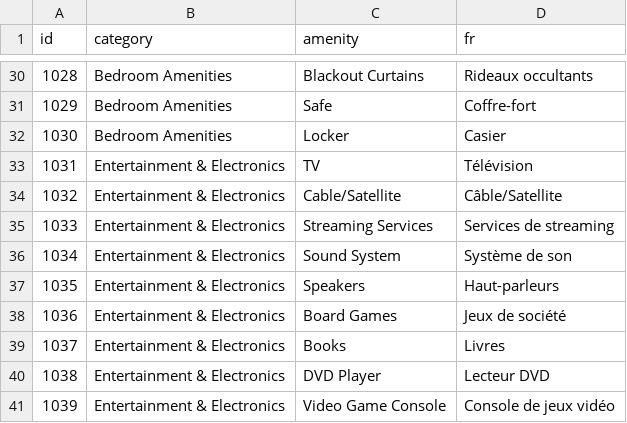
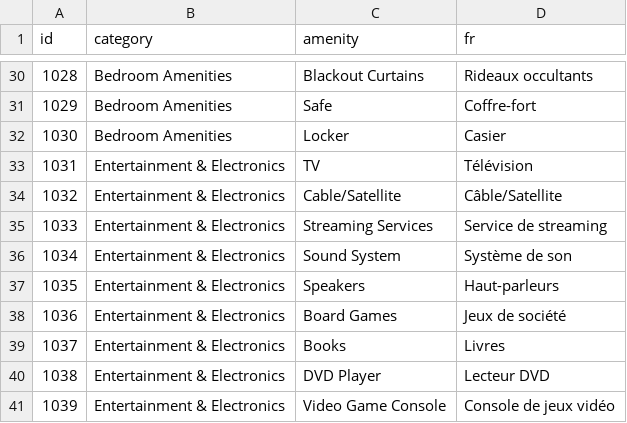
Before and after one commit to wutsi/koki-mono, a CSV file: modules/koki-server/src/main/resources/refdata/amenity/all.csv, drawn as a sheet; only a part is shown, gaps mark what is left out.

```diff
--- a/modules/koki-server/src/main/resources/refdata/amenity/all.csv
+++ b/modules/koki-server/src/main/resources/refdata/amenity/all.csv
@@ -34,3 +34,3 @@ id,category,amenity,fr
 1032,Entertainment & Electronics,Cable/Satellite,Câble/Satellite
-1033,Entertainment & Electronics,Streaming Services,Services de streaming
+1033,Entertainment & Electronics,Streaming Services,Service de streaming
 1034,Entertainment & Electronics,Sound System,Système de son
```
Also changed, not shown: 53 other files.
